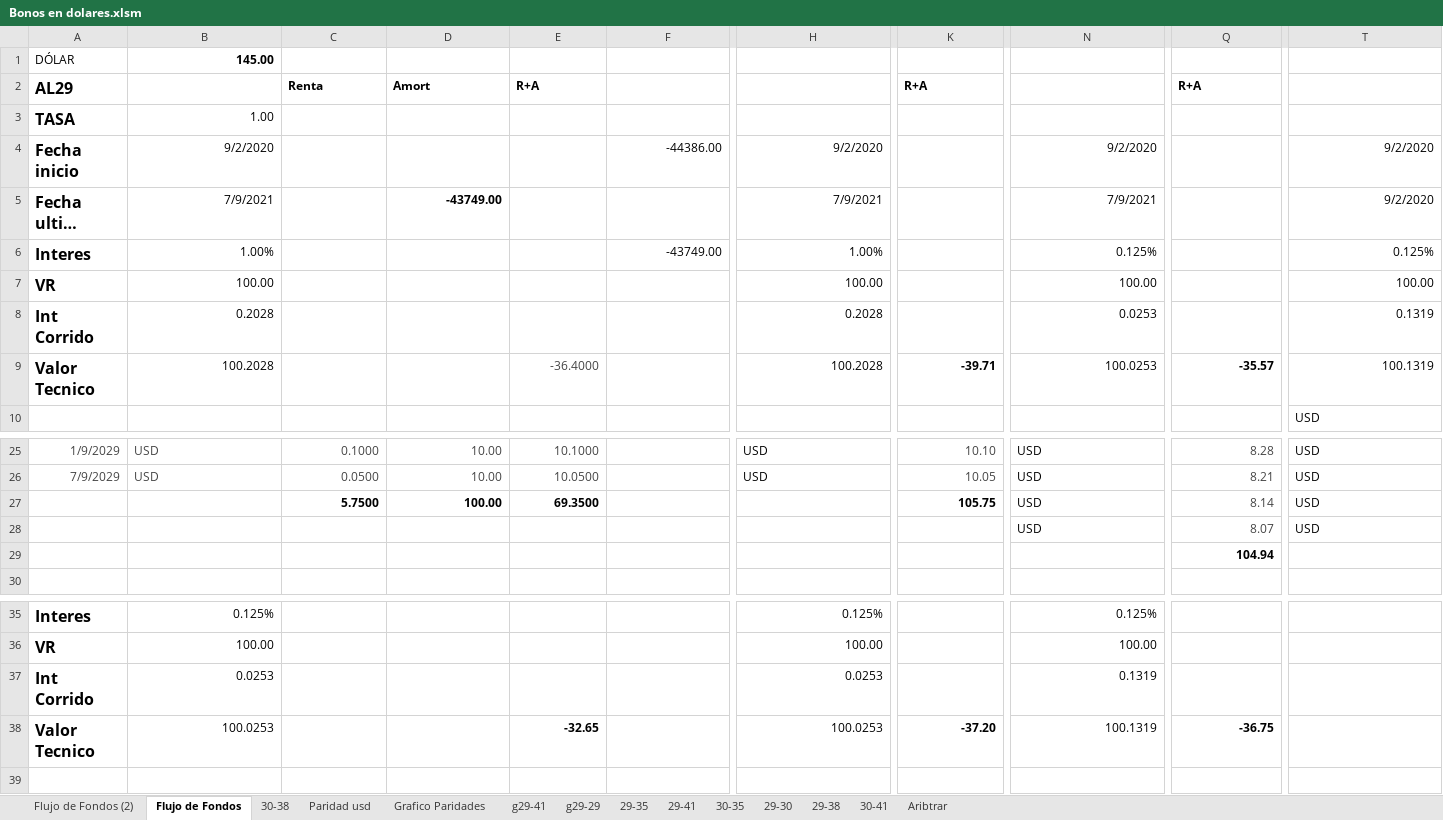
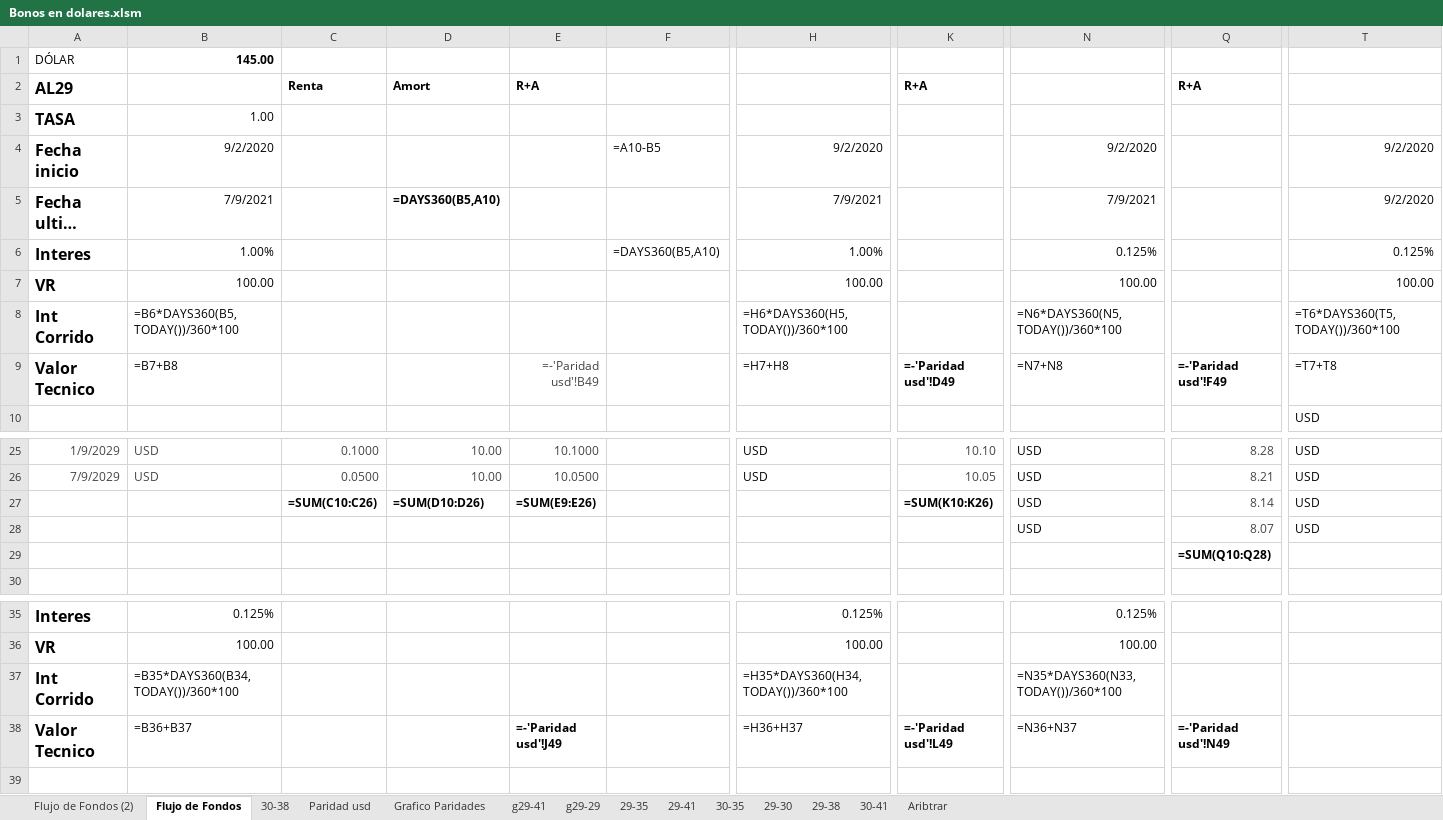
Before and after one commit to alferrelli/Excel-Bonos, an Excel workbook: Bonos en dolares.xlsm, sheet Flujo de Fondos, drawn as a sheet; only a part is shown, gaps mark what is left out; long unchanged cells end in …; values as stored, in another font and other column widths than the file's, no borders; formulas without a stored value are shown as written; removed rows and columns are numbered as before the commit, all else as after; rows hold the shown columns only; the diff covers the shown part only; the diff names each change by its address in the sheet, - before the commit and + after, or states it on an @@ line.

```diff
--- a/Bonos en dolares.xlsm (sheet Flujo de Fondos)
+++ b/Bonos en dolares.xlsm (sheet Flujo de Fondos)
-F4: -44386.00
+F4: =A10-B5
-D5: -43749.00
+D5: =DAYS360(B5,A10)
-F6: -43749.00
+F6: =DAYS360(B5,A10)
-B8: 0.2028
+B8: =B6*DAYS360(B5,TODAY())/360*100
-H8: 0.2028
+H8: =H6*DAYS360(H5,TODAY())/360*100
-N8: 0.0253
+N8: =N6*DAYS360(N5,TODAY())/360*100
-T8: 0.1319
+T8: =T6*DAYS360(T5,TODAY())/360*100
-B9: 100.2028
+B9: =B7+B8
-E9: -36.4000
+E9: =-'Paridad usd'!B49
-H9: 100.2028
+H9: =H7+H8
-K9: -39.71
+K9: =-'Paridad usd'!D49
-N9: 100.0253
+N9: =N7+N8
-Q9: -35.57
+Q9: =-'Paridad usd'!F49
-T9: 100.1319
+T9: =T7+T8
-C27: 5.7500
+C27: =SUM(C10:C26)
-D27: 100.00
+D27: =SUM(D10:D26)
-E27: 69.3500
+E27: =SUM(E9:E26)
-K27: 105.75
+K27: =SUM(K10:K26)
-row 29:  |  |  |  |  |  |  |  |  | 104.94
+row 29:  |  |  |  |  |  |  |  |  | =SUM(Q10:Q28)
-B37: 0.0253
+B37: =B35*DAYS360(B34,TODAY())/360*100
-H37: 0.0253
+H37: =H35*DAYS360(H34,TODAY())/360*100
-N37: 0.1319
+N37: =N35*DAYS360(N33,TODAY())/360*100
-B38: 100.0253
+B38: =B36+B37
-E38: -32.65
+E38: =-'Paridad usd'!J49
-H38: 100.0253
+H38: =H36+H37
-K38: -37.20
+K38: =-'Paridad usd'!L49
-N38: 100.1319
+N38: =N36+N37
-Q38: -36.75
+Q38: =-'Paridad usd'!N49
```
Also changed, not shown: 1 added row, 1 removed row and 8 edited cells elsewhere in this sheet, sheet Paridad usd, sheet Flujo de Fondos (2), sheet Aribtrar, charts or pictures.
